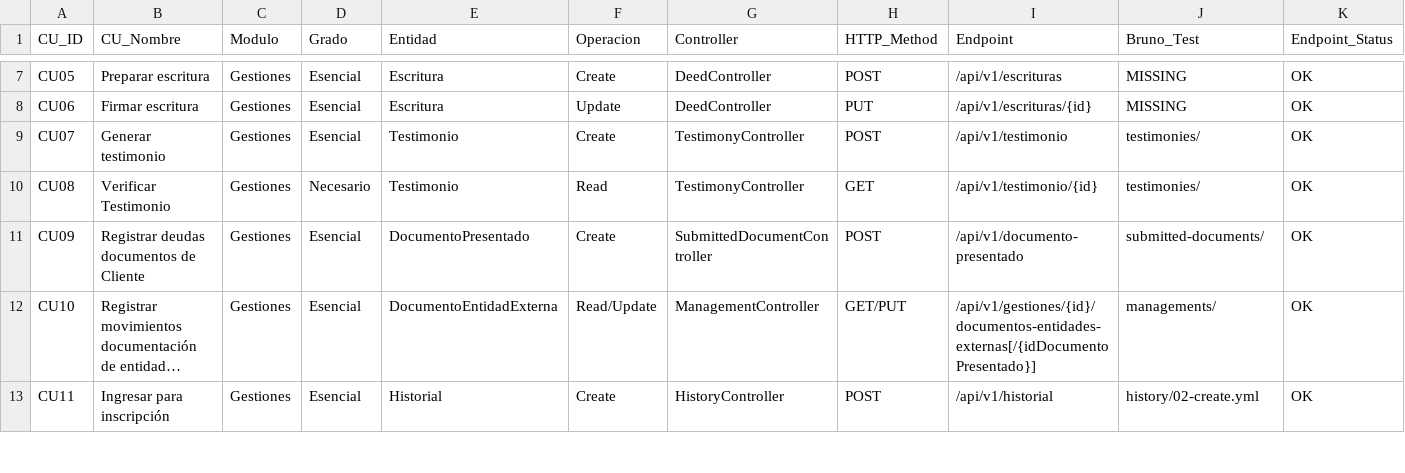
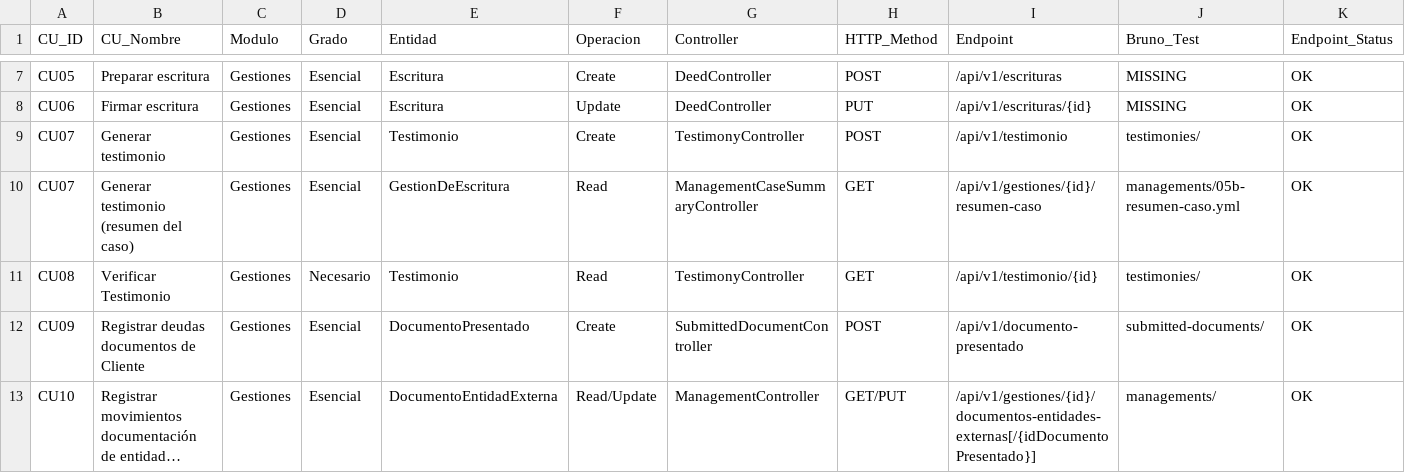
Before and after one commit to matiaspakua/notaire, a CSV file: docs/300-development/303-testing/CU-API-MATRIX.csv, drawn as a sheet; only a part is shown, gaps mark what is left out; the shorter side is filled out with more unchanged rows; long unchanged cells end in …; rows hold the shown columns only; the diff names each change by its address in the sheet, - before the commit and + after, or states it on an @@ line.

```diff
--- a/docs/300-development/303-testing/CU-API-MATRIX.csv
+++ b/docs/300-development/303-testing/CU-API-MATRIX.csv
+row 10: CU07 | Generar testimonio (resumen del caso) | Gestiones | Esencial | GestionDeEscritura | Read | ManagementCaseSummaryController | GET | /api/v1/gestiones/{id}/resumen-caso | managements/05b-resumen-caso.yml | OK
```
Also changed, not shown: 32 other files.
